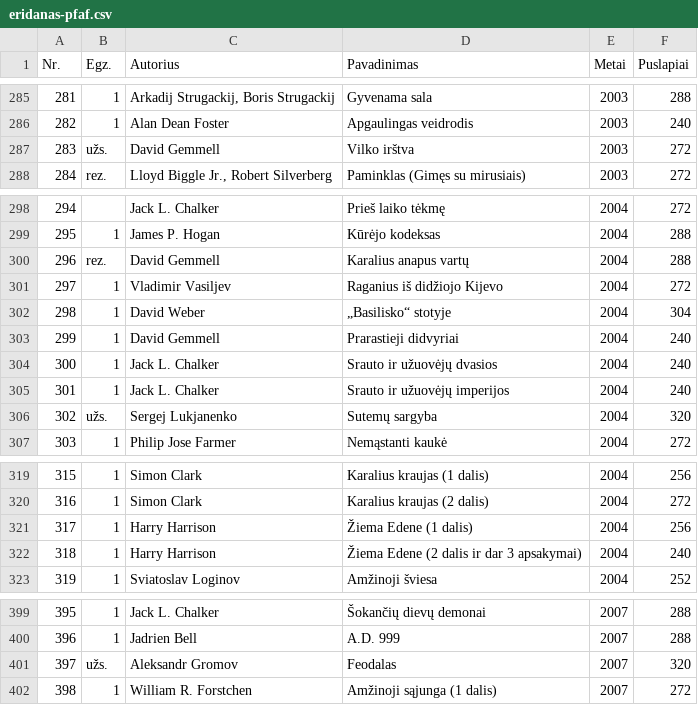
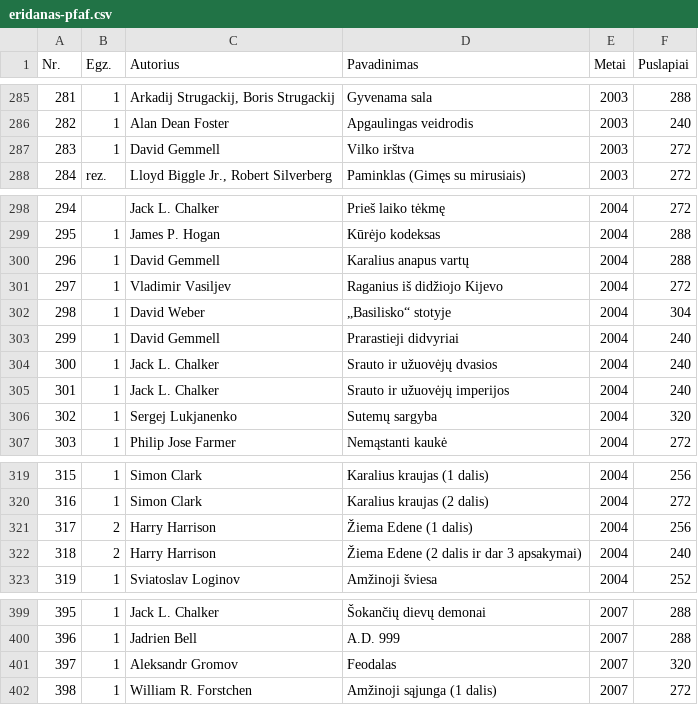
Before and after one commit to jonas-jankauskas/Mano-knygos, a CSV file: eridanas-pfaf.csv, drawn as a sheet; only a part is shown, gaps mark what is left out; the diff covers the shown part only.

```diff
--- a/eridanas-pfaf.csv
+++ b/eridanas-pfaf.csv
@@ -286,3 +286,3 @@ Nr. ,Egz.,Autorius ,Pavadinimas ,Metai ,Puslapiai
 282,1,Alan Dean Foster,Apgaulingas veidrodis,2003,240
-283,užs.,David Gemmell,Vilko irštva,2003,272
+283,1,David Gemmell,Vilko irštva,2003,272
 284,rez.,"Lloyd Biggle Jr., Robert Silverberg",Paminklas (Gimęs su mirusiais),2003,272
@@ -299,3 +299,3 @@ Nr. ,Egz.,Autorius ,Pavadinimas ,Metai ,Puslapiai
 295,1,James P. Hogan,Kūrėjo kodeksas,2004,288
-296,rez.,David Gemmell,Karalius anapus vartų,2004,288
+296,1,David Gemmell,Karalius anapus vartų,2004,288
 297,1,Vladimir Vasiljev,Raganius iš didžiojo Kijevo,2004,272
@@ -305,3 +305,3 @@ Nr. ,Egz.,Autorius ,Pavadinimas ,Metai ,Puslapiai
 301,1,Jack L. Chalker,Srauto ir užuovėjų imperijos,2004,240
-302,užs.,Sergej Lukjanenko,Sutemų sargyba,2004,320
+302,1,Sergej Lukjanenko,Sutemų sargyba,2004,320
 303,1,Philip Jose Farmer,Nemąstanti kaukė,2004,272
@@ -320,4 +320,4 @@ Nr. ,Egz.,Autorius ,Pavadinimas ,Metai ,Puslapiai
 316,1,Simon Clark,Karalius kraujas (2 dalis),2004,272
-317,1,Harry Harrison,Žiema Edene (1 dalis),2004,256
-318,1,Harry Harrison,Žiema Edene (2 dalis ir dar 3 apsakymai) ,2004,240
+317,2,Harry Harrison,Žiema Edene (1 dalis),2004,256
+318,2,Harry Harrison,Žiema Edene (2 dalis ir dar 3 apsakymai) ,2004,240
 319,1,Sviatoslav Loginov,Amžinoji šviesa,2004,252
@@ -400,3 +400,3 @@ Nr. ,Egz.,Autorius ,Pavadinimas ,Metai ,Puslapiai
 396,1,Jadrien Bell,A.D. 999,2007,288
-397,užs.,Aleksandr Gromov,Feodalas,2007,320
+397,1,Aleksandr Gromov,Feodalas,2007,320
 398,1,William R. Forstchen,Amžinoji sąjunga (1 dalis),2007,272
```
Also changed, not shown: 5 edited cells elsewhere in this file, tyrai-pfl.csv.
